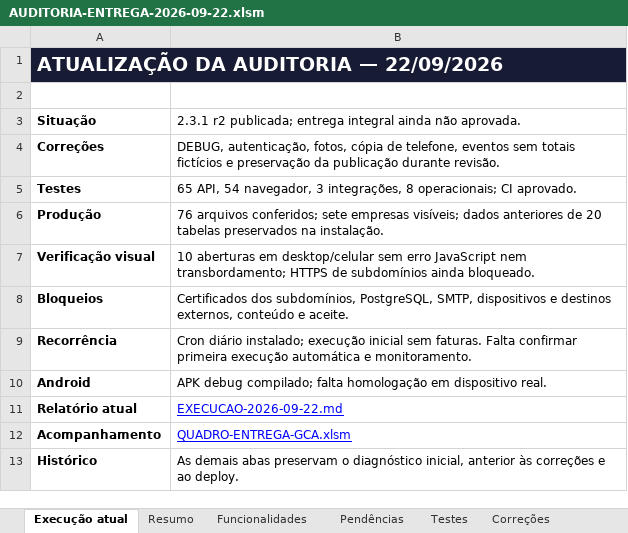
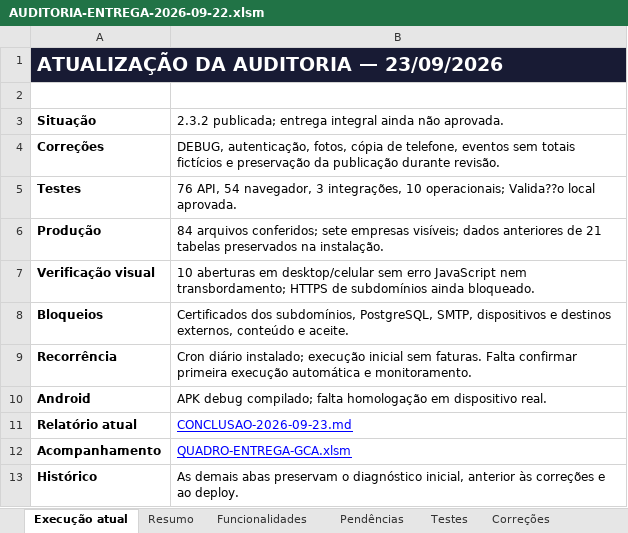
Before and after one commit to Andressa-Anthero7/Guia-Comercial-Araraquara, an Excel workbook: docs/AUDITORIA-ENTREGA-2026-09-22.xlsm, sheet Execução atual, drawn as a sheet; values as stored, in another font and other column widths than the file's, no borders; the diff names each change by its address in the sheet, - before the commit and + after, or states it on an @@ line.

```diff
--- a/docs/AUDITORIA-ENTREGA-2026-09-22.xlsm (sheet Execução atual)
+++ b/docs/AUDITORIA-ENTREGA-2026-09-22.xlsm (sheet Execução atual)
-A1: ATUALIZAÇÃO DA AUDITORIA — 22/09/2026
+A1: ATUALIZAÇÃO DA AUDITORIA — 23/09/2026
-B3: 2.3.1 r2 publicada; entrega…
+B3: 2.3.2 publicada; entrega…
-B5: 65 API, 54 navegador, 3 integrações, 8 operacionais; CI aprovado.
+B5: 76 API, 54 navegador, 3 integrações, 10 operacionais; Valida??o local aprovada.
-B6: 76 arquivos conferidos; sete empresas visíveis; dados anteriores de 20 tabelas preservados…
+B6: 84 arquivos conferidos; sete empresas visíveis; dados anteriores de 21 tabelas preservados…
-B11: EXECUCAO-2026-09-22.md
+B11: CONCLUSAO-2026-09-23.md
```
Also changed, not shown: docs/QUADRO-ENTREGA-GCA.xlsm, 46 other files.
